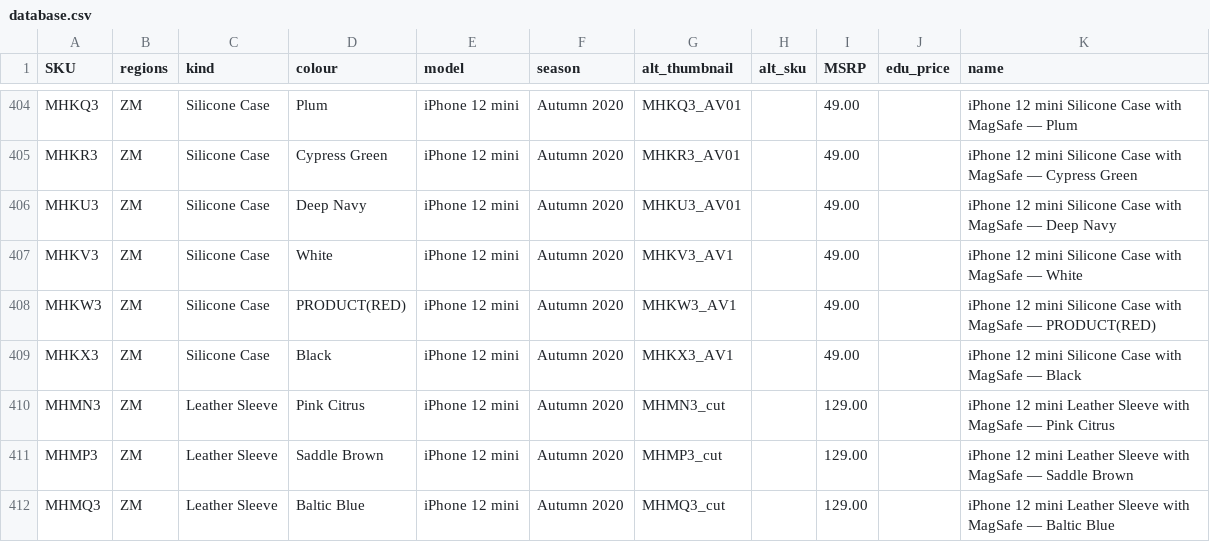
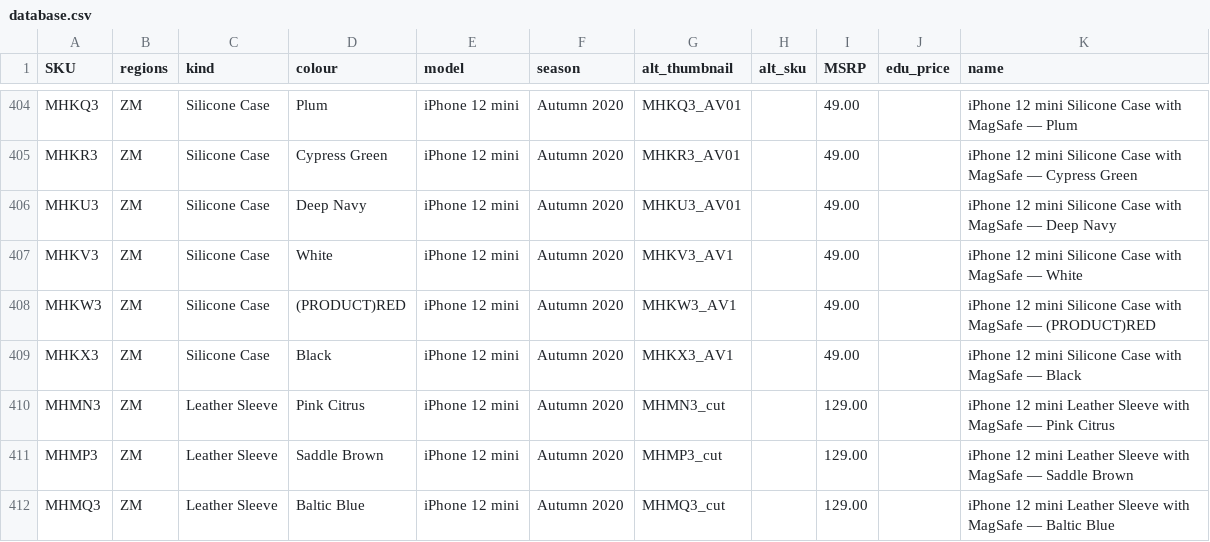
Before and after one commit to JonathanSeriesX/everycase, a CSV file: scripts/database.csv, drawn as a sheet; only a part is shown, gaps mark what is left out; the diff covers the shown part only.

```diff
--- a/scripts/database.csv
+++ b/scripts/database.csv
@@ -407,3 +407,3 @@ MHKU3,ZM,Silicone Case,Deep Navy,iPhone 12 mini,Autumn 2020,MHKU3_AV01,,49.00,,i
 MHKV3,ZM,Silicone Case,White,iPhone 12 mini,Autumn 2020,MHKV3_AV1,,49.00,,iPhone 12 mini Silicone Case with MagSafe — White
-MHKW3,ZM,Silicone Case,PRODUCT(RED),iPhone 12 mini,Autumn 2020,MHKW3_AV1,,49.00,,iPhone 12 mini Silicone Case with MagSafe — PRODUCT(RED)
+MHKW3,ZM,Silicone Case,(PRODUCT)RED,iPhone 12 mini,Autumn 2020,MHKW3_AV1,,49.00,,iPhone 12 mini Silicone Case with MagSafe — (PRODUCT)RED
 MHKX3,ZM,Silicone Case,Black,iPhone 12 mini,Autumn 2020,MHKX3_AV1,,49.00,,iPhone 12 mini Silicone Case with MagSafe — Black
```
Also changed, not shown: 124 edited cells elsewhere in this file, 4 other files.
